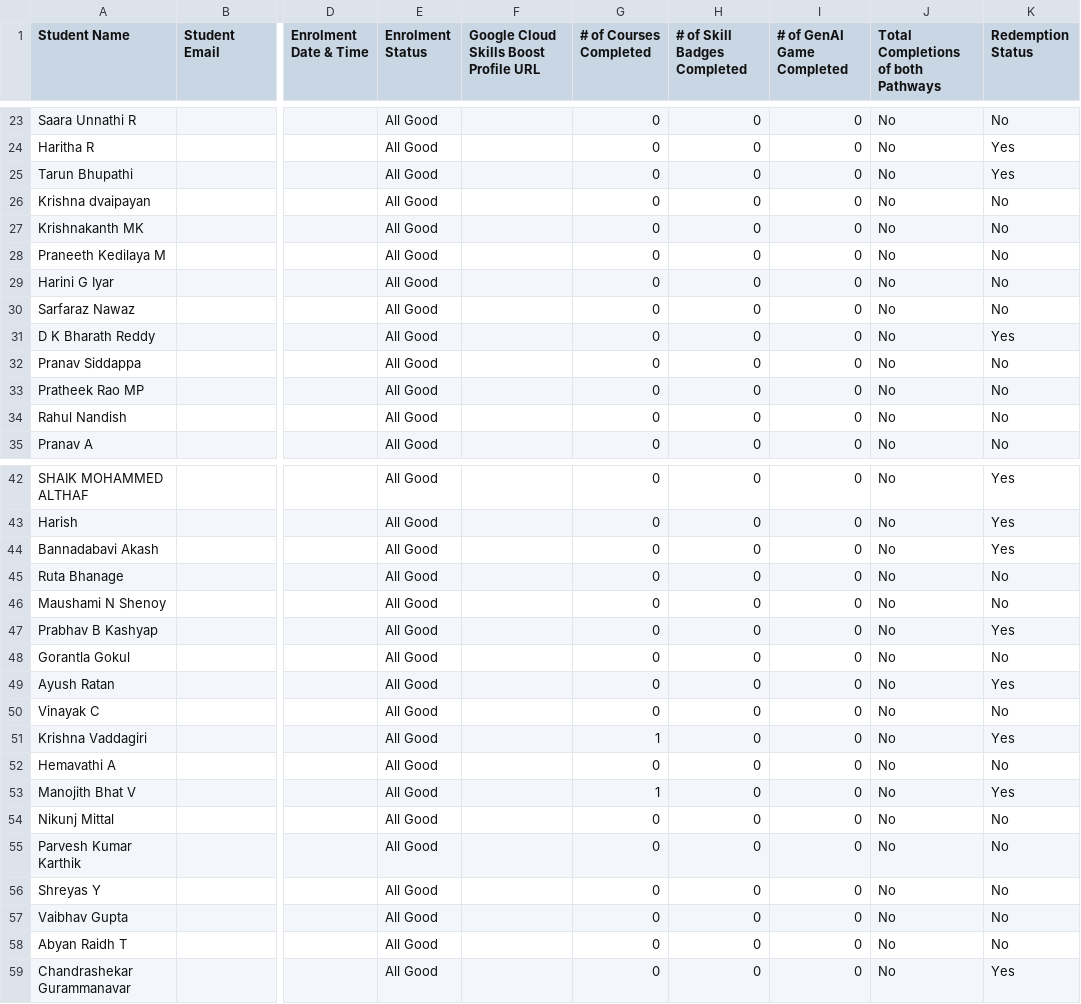
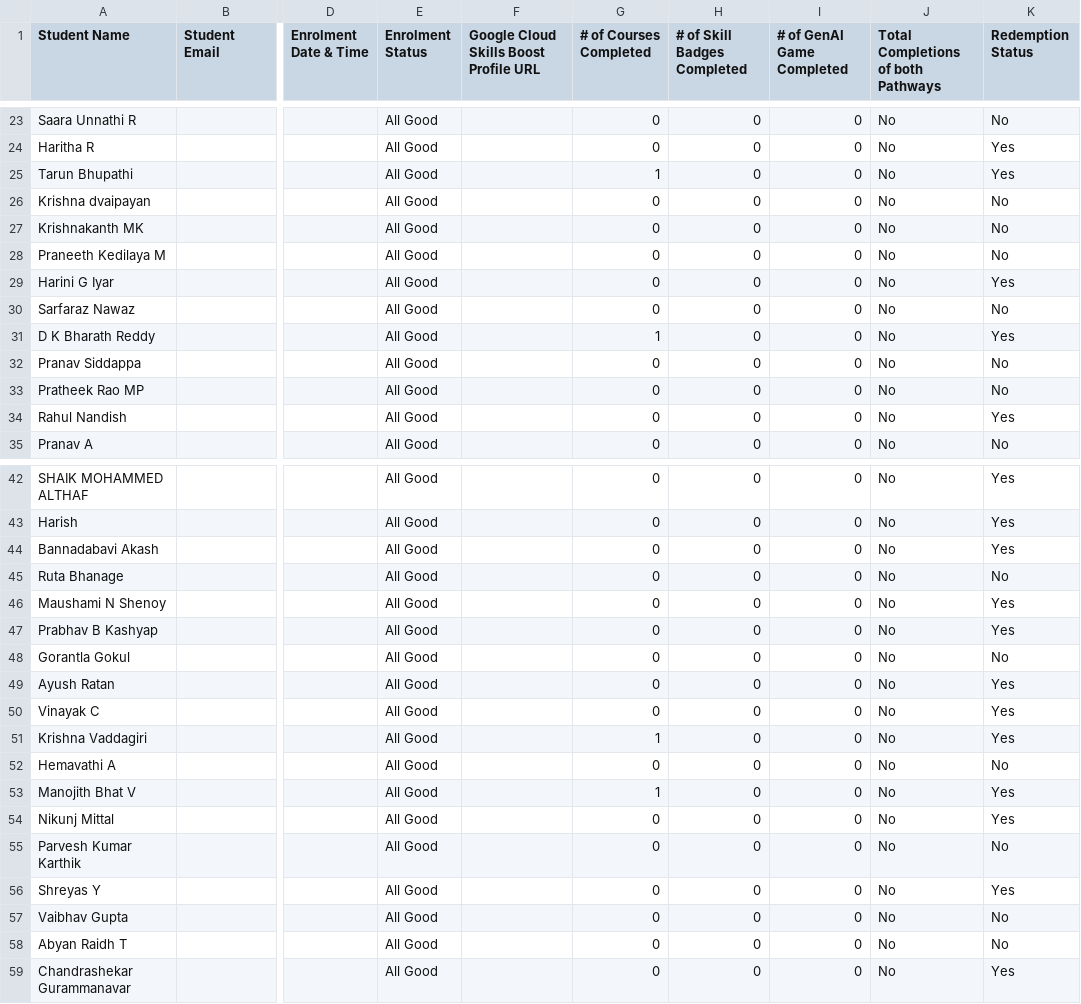
Before and after one commit to DSCRV/GCSJ, a CSV file: data.csv, drawn as a sheet; only a part is shown, gaps mark what is left out; the diff covers the shown part only; the diff names each change by its address in the sheet, - before the commit and + after, or states it on an @@ line.

Commit message:
Add leaderboard data for 11/09/23

```diff
--- a/data.csv
+++ b/data.csv
-G25 (# of Courses Completed): 0
+G25 (# of Courses Completed): 1
-K29 (Redemption Status): No
+K29 (Redemption Status): Yes
-G31 (# of Courses Completed): 0
+G31 (# of Courses Completed): 1
-K34 (Redemption Status): No
+K34 (Redemption Status): Yes
-K46 (Redemption Status): No
+K46 (Redemption Status): Yes
-K50 (Redemption Status): No
+K50 (Redemption Status): Yes
-K54 (Redemption Status): No
+K54 (Redemption Status): Yes
-K56 (Redemption Status): No
+K56 (Redemption Status): Yes
```
Also changed, not shown: 13 edited cells elsewhere in this file.
